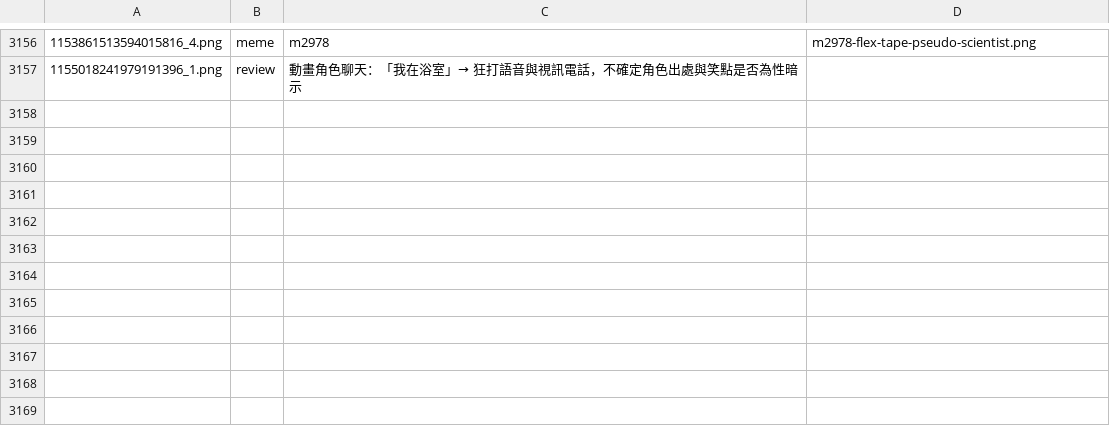
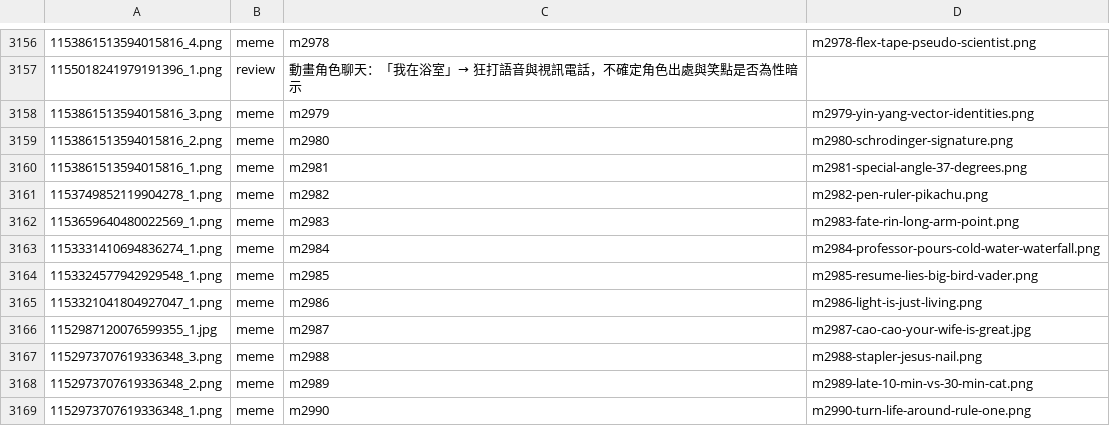
Before and after one commit to derek1403/meme_Bistro, a TSV file: docs/import_discord.tsv, drawn as a sheet; only a part is shown, gaps mark what is left out; the diff names each change by its address in the sheet, - before the commit and + after, or states it on an @@ line.

```diff
--- a/docs/import_discord.tsv
+++ b/docs/import_discord.tsv
+row 3158: 1153861513594015816_3.png | meme | m2979 | m2979-yin-yang-vector-identities.png
+row 3159: 1153861513594015816_2.png | meme | m2980 | m2980-schrodinger-signature.png
+row 3160: 1153861513594015816_1.png | meme | m2981 | m2981-special-angle-37-degrees.png
+row 3161: 1153749852119904278_1.png | meme | m2982 | m2982-pen-ruler-pikachu.png
+row 3162: 1153659640480022569_1.png | meme | m2983 | m2983-fate-rin-long-arm-point.png
+row 3163: 1153331410694836274_1.png | meme | m2984 | m2984-professor-pours-cold-water-waterfall.png
+row 3164: 1153324577942929548_1.png | meme | m2985 | m2985-resume-lies-big-bird-vader.png
+row 3165: 1153321041804927047_1.png | meme | m2986 | m2986-light-is-just-living.png
+row 3166: 1152987120076599355_1.jpg | meme | m2987 | m2987-cao-cao-your-wife-is-great.jpg
+row 3167: 1152973707619336348_3.png | meme | m2988 | m2988-stapler-jesus-nail.png
+row 3168: 1152973707619336348_2.png | meme | m2989 | m2989-late-10-min-vs-30-min-cat.png
+row 3169: 1152973707619336348_1.png | meme | m2990 | m2990-turn-life-around-rule-one.png
```
Also changed, not shown: 35 other files.
